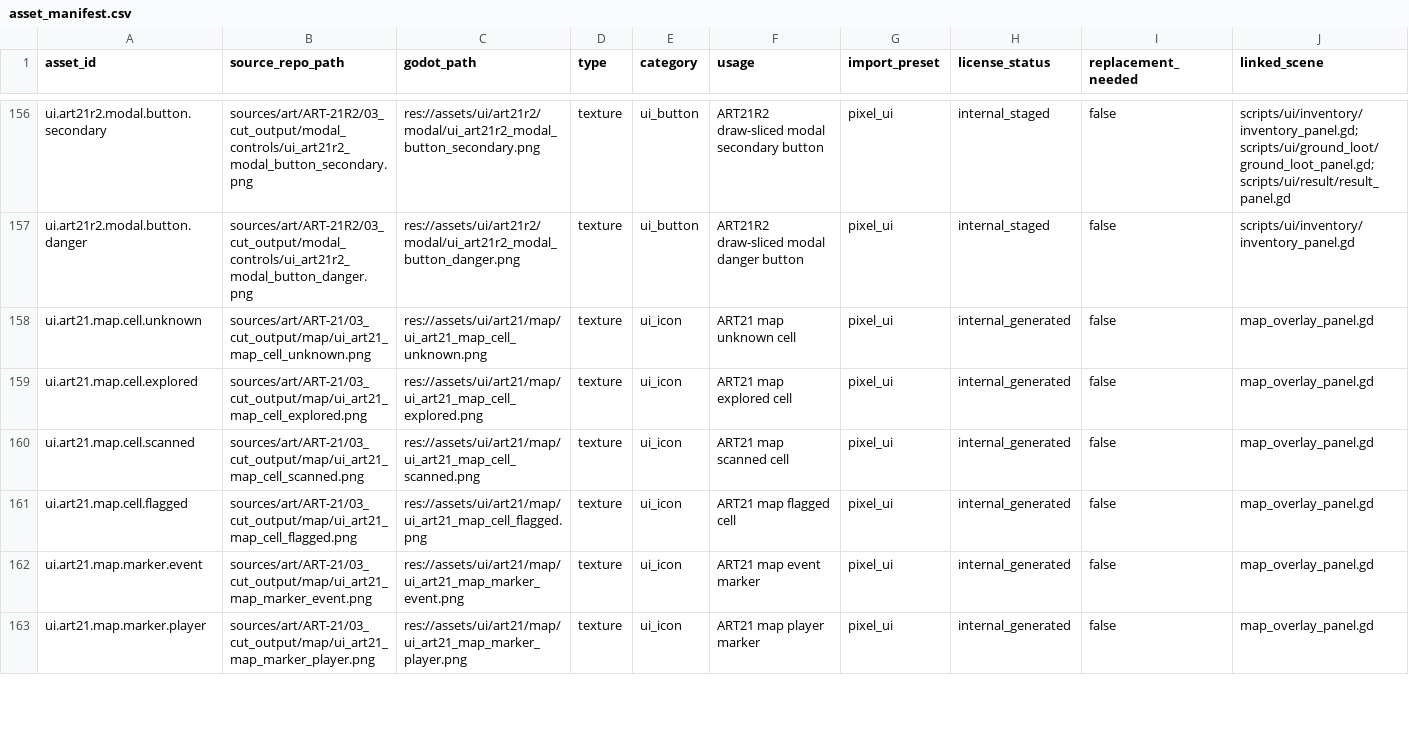
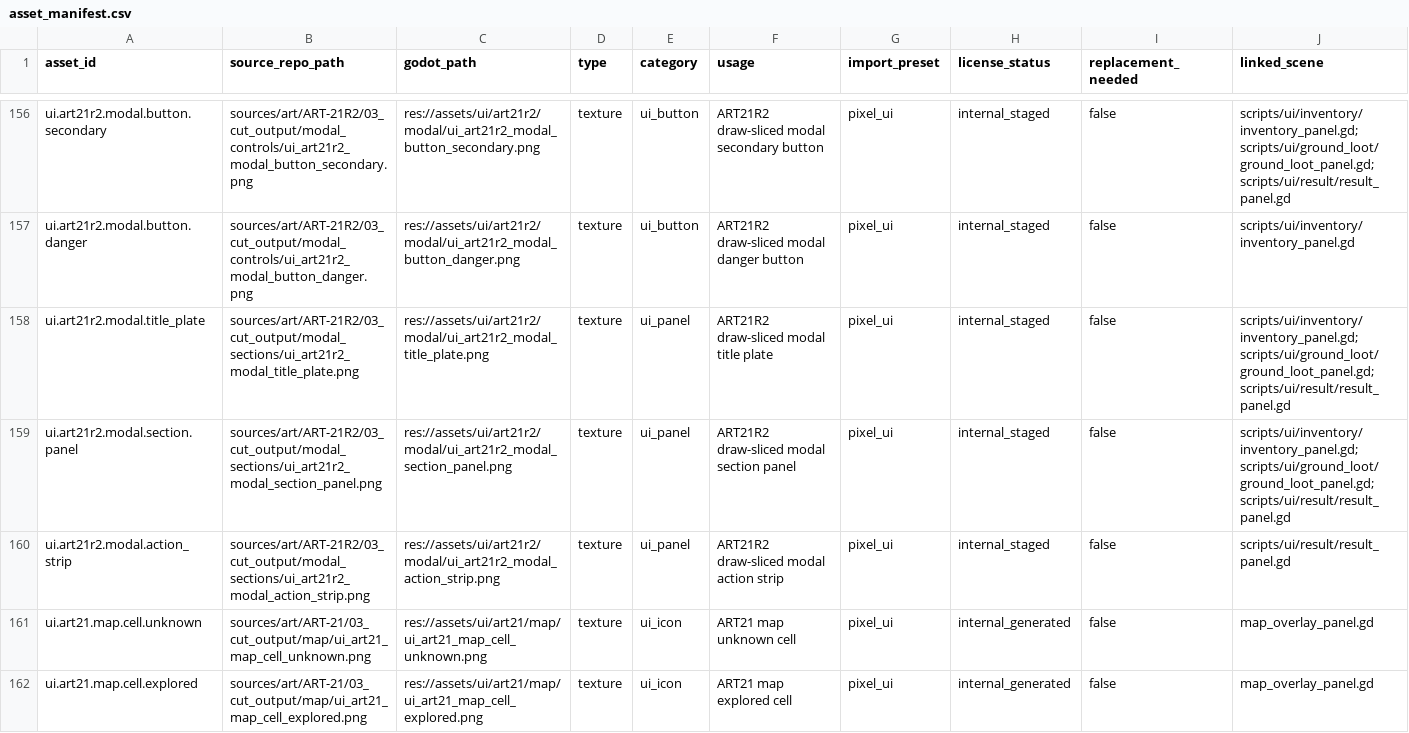
Before and after one commit to yanoutrageous/Game1, a CSV file: Godot/GraytailGodot/data/assets/asset_manifest.csv, drawn as a sheet; only a part is shown, gaps mark what is left out; the shorter side is filled out with more unchanged rows; rows hold the shown columns only; the diff names each change by its address in the sheet, - before the commit and + after, or states it on an @@ line.

```diff
--- a/Godot/GraytailGodot/data/assets/asset_manifest.csv
+++ b/Godot/GraytailGodot/data/assets/asset_manifest.csv
+row 158: ui.art21r2.modal.title_plate | sources/art/ART-21R2/03_cut_output/modal_sections/ui_art21r2_modal_title_plate.png | res://assets/ui/art21r2/modal/ui_art21r2_modal_title_plate.png | texture | ui_panel | ART21R2 draw-sliced modal title plate | pixel_ui | internal_staged | false | scripts/ui/inventory/inventory_panel.gd; scripts/ui/ground_loot/ground_loot_panel.gd; scripts/ui/result/result_panel.gd
+row 159: ui.art21r2.modal.section.panel | sources/art/ART-21R2/03_cut_output/modal_sections/ui_art21r2_modal_section_panel.png | res://assets/ui/art21r2/modal/ui_art21r2_modal_section_panel.png | texture | ui_panel | ART21R2 draw-sliced modal section panel | pixel_ui | internal_staged | false | scripts/ui/inventory/inventory_panel.gd; scripts/ui/ground_loot/ground_loot_panel.gd; scripts/ui/result/result_panel.gd
+row 160: ui.art21r2.modal.action_strip | sources/art/ART-21R2/03_cut_output/modal_sections/ui_art21r2_modal_action_strip.png | res://assets/ui/art21r2/modal/ui_art21r2_modal_action_strip.png | texture | ui_panel | ART21R2 draw-sliced modal action strip | pixel_ui | internal_staged | false | scripts/ui/result/result_panel.gd
```
Also changed, not shown: docs/art/validation/art21r2/ART21R2_SLOT_GAP_MATRIX.csv, docs/art/validation/art21r2/ui_placement_contract_v3.csv, 14 other files.
